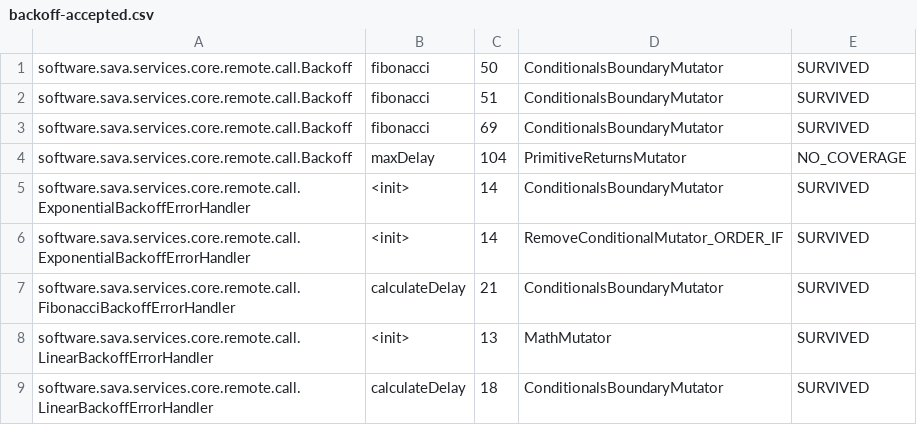
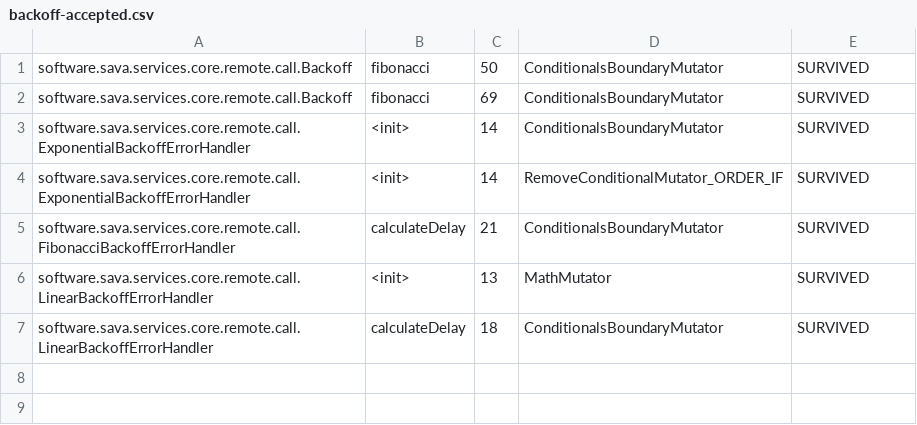
Before and after one commit to sava-software/ravina, a CSV file: ravina-core/config/pitest/backoff-accepted.csv, drawn as a sheet.

```diff
--- a/ravina-core/config/pitest/backoff-accepted.csv
+++ b/ravina-core/config/pitest/backoff-accepted.csv
@@ -1,5 +1,3 @@
 software.sava.services.core.remote.call.Backoff,fibonacci,50,ConditionalsBoundaryMutator,SURVIVED
-software.sava.services.core.remote.call.Backoff,fibonacci,51,ConditionalsBoundaryMutator,SURVIVED
 software.sava.services.core.remote.call.Backoff,fibonacci,69,ConditionalsBoundaryMutator,SURVIVED
-software.sava.services.core.remote.call.Backoff,maxDelay,104,PrimitiveReturnsMutator,NO_COVERAGE
 software.sava.services.core.remote.call.ExponentialBackoffErrorHandler,<init>,14,ConditionalsBoundaryMutator,SURVIVED
```
Also changed, not shown: ravina-core/config/pitest/calls-accepted.csv, 22 other files.
